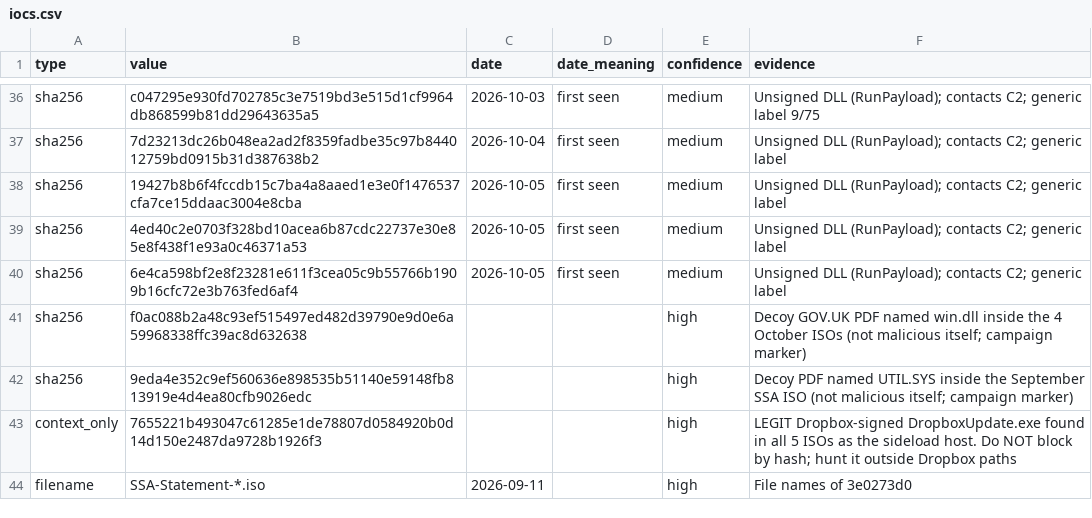
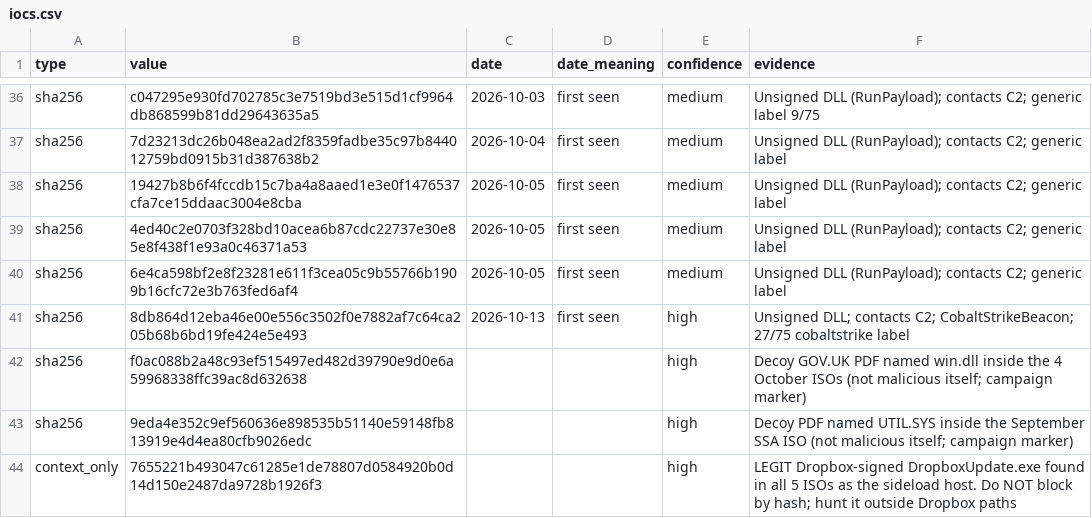
Before and after one commit to bernardhaddad/csagent-cobaltstrike, a CSV file: iocs.csv, drawn as a sheet; only a part is shown, gaps mark what is left out; the shorter side is filled out with more unchanged rows.

Commit message:
add new unsigned loader seen 13 oct

```diff
--- a/iocs.csv
+++ b/iocs.csv
@@ -40,2 +40,3 @@ sha256,4ed40c2e0703f328bd10acea6b87cdc22737e30e85e8f438f1e93a0c46371a53,2026-10-
 sha256,6e4ca598bf2e8f23281e611f3cea05c9b55766b1909b16cfc72e3b763fed6af4,2026-10-05,first seen,medium,Unsigned DLL (RunPayload); contacts C2; generic label
+sha256,8db864d12eba46e00e556c3502f0e7882af7c64ca205b68b6bd19fe424e5e493,2026-10-13,first seen,high,Unsigned DLL; contacts C2; CobaltStrikeBeacon; 27/75 cobaltstrike label
 sha256,f0ac088b2a48c93ef515497ed482d39790e9d0e6a59968338ffc39ac8d632638,,,high,Decoy GOV.UK PDF named win.dll inside the 4 October ISOs (not malicious itself; campaign marker)
```
Also changed, not shown: 1 other file.
